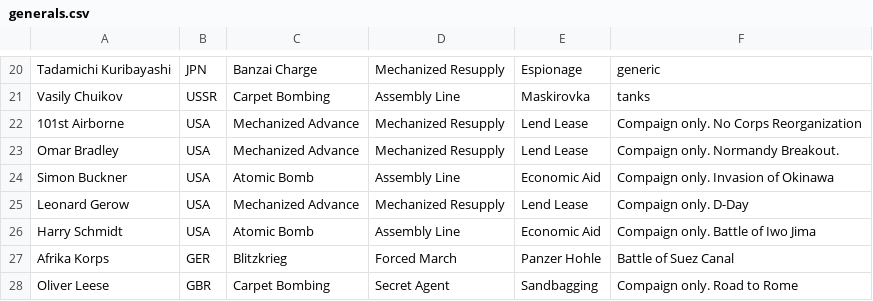
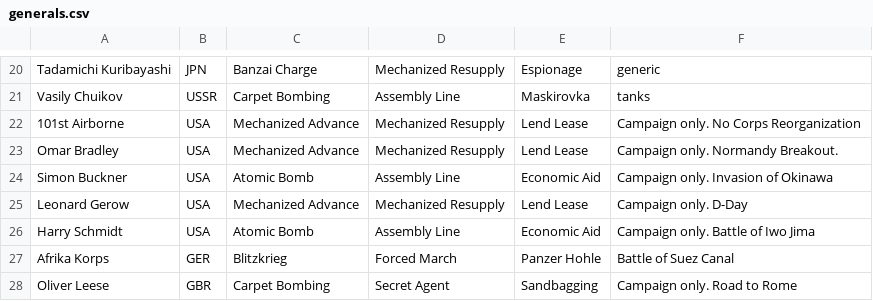
Before and after one commit to jiangsheng/jiangsheng.github.io, a CSV file: docs/games/axis_and_allies/generals.csv, drawn as a sheet; only a part is shown, gaps mark what is left out.

```diff
--- a/docs/games/axis_and_allies/generals.csv
+++ b/docs/games/axis_and_allies/generals.csv
@@ -21,8 +21,8 @@ Tadamichi Kuribayashi,JPN,Banzai Charge,Mechanized Resupply,Espionage,generic
 Vasily Chuikov,USSR,Carpet Bombing,Assembly Line,Maskirovka,tanks
-101st Airborne,USA,Mechanized Advance,Mechanized Resupply,Lend Lease,Compaign only. No Corps Reorganization
-Omar Bradley,USA,Mechanized Advance,Mechanized Resupply,Lend Lease,Compaign only. Normandy Breakout.
-Simon Buckner ,USA,Atomic Bomb,Assembly Line,Economic Aid,Compaign only. Invasion of Okinawa
-Leonard Gerow,USA,Mechanized Advance,Mechanized Resupply,Lend Lease,Compaign only. D-Day
-Harry Schmidt,USA,Atomic Bomb,Assembly Line,Economic Aid,Compaign only. Battle of Iwo Jima
+101st Airborne,USA,Mechanized Advance,Mechanized Resupply,Lend Lease,Campaign only. No Corps Reorganization
+Omar Bradley,USA,Mechanized Advance,Mechanized Resupply,Lend Lease,Campaign only. Normandy Breakout.
+Simon Buckner ,USA,Atomic Bomb,Assembly Line,Economic Aid,Campaign only. Invasion of Okinawa
+Leonard Gerow,USA,Mechanized Advance,Mechanized Resupply,Lend Lease,Campaign only. D-Day
+Harry Schmidt,USA,Atomic Bomb,Assembly Line,Economic Aid,Campaign only. Battle of Iwo Jima
 Afrika Korps,GER,Blitzkrieg,Forced March,Panzer Hohle,Battle of Suez Canal
-Oliver Leese,GBR,Carpet Bombing,Secret Agent,Sandbagging,Compaign only. Road to Rome
+Oliver Leese,GBR,Carpet Bombing,Secret Agent,Sandbagging,Campaign only. Road to Rome
```
Also changed, not shown: 42 other files.
